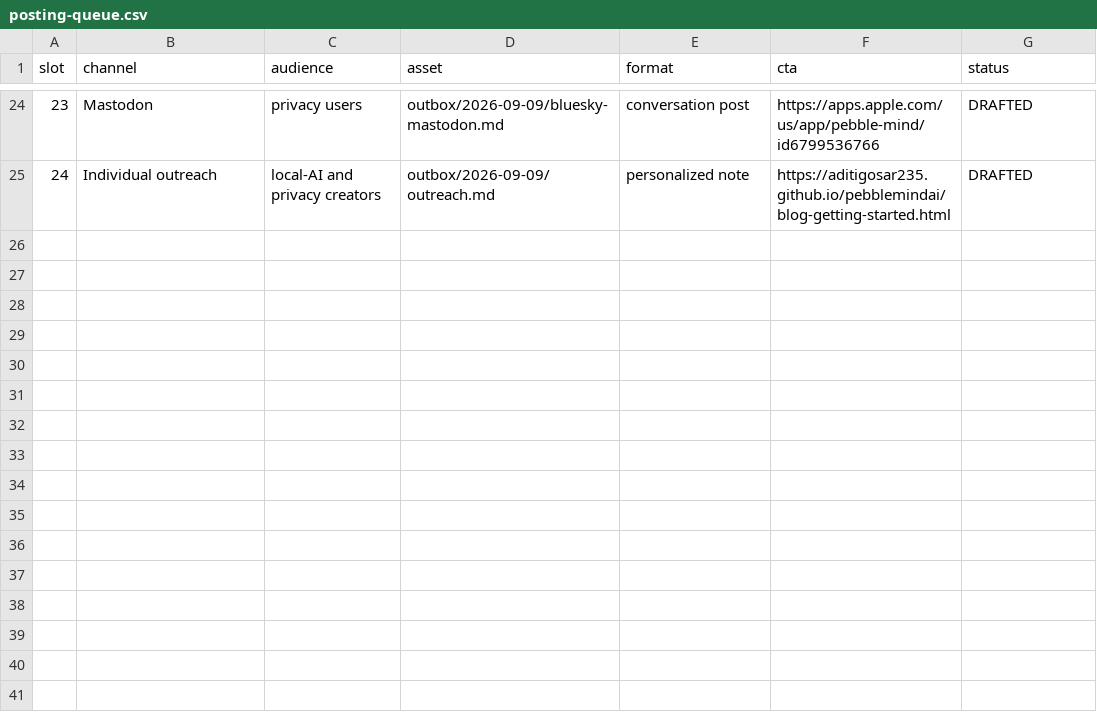
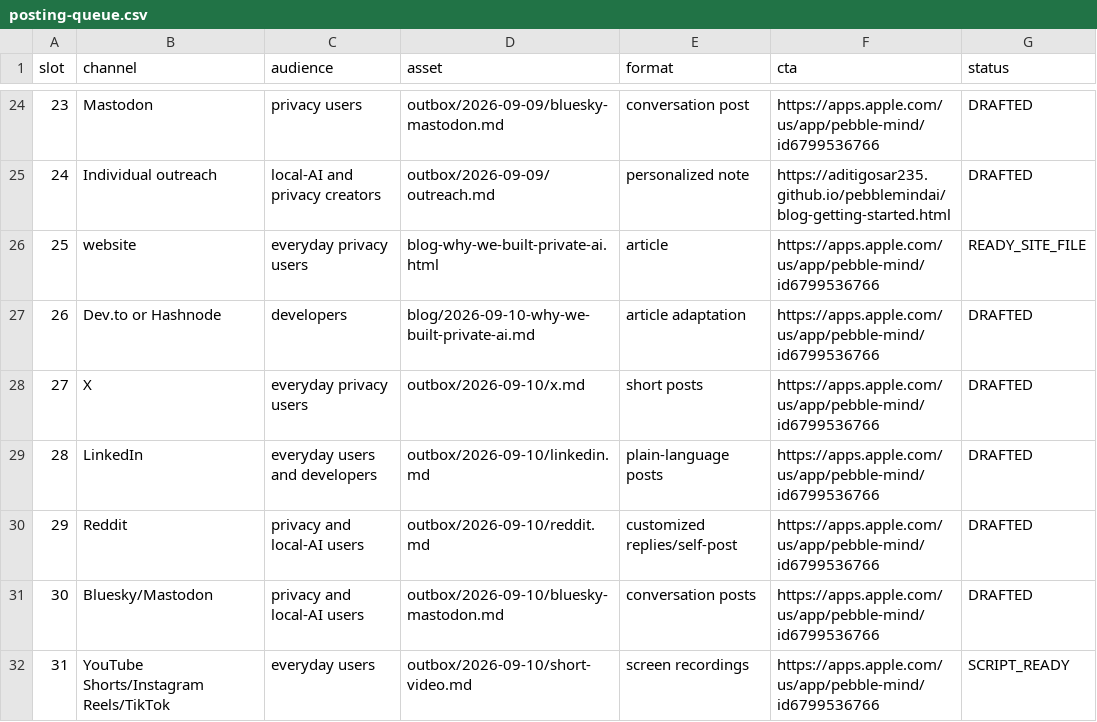
Before and after one commit to aditigosar235/pebblemindai, a CSV file: growth/posting-queue.csv, drawn as a sheet; only a part is shown, gaps mark what is left out.

```diff
--- a/growth/posting-queue.csv
+++ b/growth/posting-queue.csv
@@ -25 +25,8 @@ slot,channel,audience,asset,format,cta,status
 24,Individual outreach,local-AI and privacy creators,outbox/2026-09-09/outreach.md,personalized note,https://aditigosar235.github.io/pebblemindai/blog-getting-started.html,DRAFTED
+25,website,everyday privacy users,blog-why-we-built-private-ai.html,article,https://apps.apple.com/us/app/pebble-mind/id6799536766,READY_SITE_FILE
+26,Dev.to or Hashnode,developers,blog/2026-09-10-why-we-built-private-ai.md,article adaptation,https://apps.apple.com/us/app/pebble-mind/id6799536766,DRAFTED
+27,X,everyday privacy users,outbox/2026-09-10/x.md,short posts,https://apps.apple.com/us/app/pebble-mind/id6799536766,DRAFTED
+28,LinkedIn,everyday users and developers,outbox/2026-09-10/linkedin.md,plain-language posts,https://apps.apple.com/us/app/pebble-mind/id6799536766,DRAFTED
+29,Reddit,privacy and local-AI users,outbox/2026-09-10/reddit.md,customized replies/self-post,https://apps.apple.com/us/app/pebble-mind/id6799536766,DRAFTED
+30,Bluesky/Mastodon,privacy and local-AI users,outbox/2026-09-10/bluesky-mastodon.md,conversation posts,https://apps.apple.com/us/app/pebble-mind/id6799536766,DRAFTED
+31,YouTube Shorts/Instagram Reels/TikTok,everyday users,outbox/2026-09-10/short-video.md,screen recordings,https://apps.apple.com/us/app/pebble-mind/id6799536766,SCRIPT_READY
```
Also changed, not shown: growth/content-log.csv, 12 other files.
